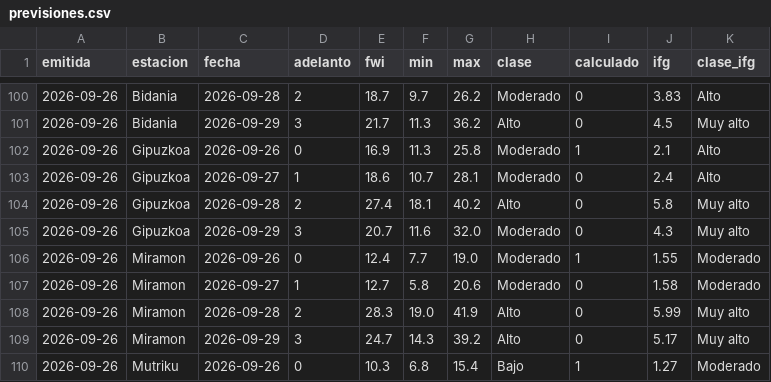
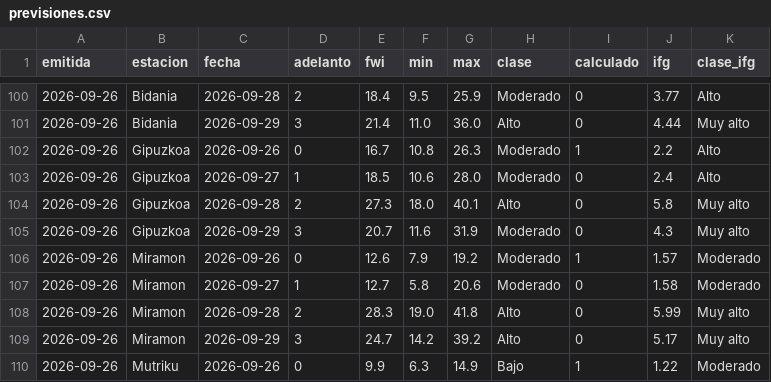
Before and after one commit to irratiamendiak/-panel-fwi, a CSV file: datos/previsiones.csv, drawn as a sheet; only a part is shown, gaps mark what is left out; the diff covers the shown part only.

```diff
--- a/datos/previsiones.csv
+++ b/datos/previsiones.csv
@@ -100,11 +100,11 @@ emitida,estacion,fecha,adelanto,fwi,min,max,clase,calculado,ifg,clase_ifg
-2026-09-26,Bidania,2026-09-28,2,18.7,9.7,26.2,Moderado,0,3.83,Alto
-2026-09-26,Bidania,2026-09-29,3,21.7,11.3,36.2,Alto,0,4.5,Muy alto
-2026-09-26,Gipuzkoa,2026-09-26,0,16.9,11.3,25.8,Moderado,1,2.1,Alto
-2026-09-26,Gipuzkoa,2026-09-27,1,18.6,10.7,28.1,Moderado,0,2.4,Alto
-2026-09-26,Gipuzkoa,2026-09-28,2,27.4,18.1,40.2,Alto,0,5.8,Muy alto
-2026-09-26,Gipuzkoa,2026-09-29,3,20.7,11.6,32.0,Moderado,0,4.3,Muy alto
-2026-09-26,Miramon,2026-09-26,0,12.4,7.7,19.0,Moderado,1,1.55,Moderado
+2026-09-26,Bidania,2026-09-28,2,18.4,9.5,25.9,Moderado,0,3.77,Alto
+2026-09-26,Bidania,2026-09-29,3,21.4,11.0,36.0,Alto,0,4.44,Muy alto
+2026-09-26,Gipuzkoa,2026-09-26,0,16.7,10.8,26.3,Moderado,1,2.2,Alto
+2026-09-26,Gipuzkoa,2026-09-27,1,18.5,10.6,28.0,Moderado,0,2.4,Alto
+2026-09-26,Gipuzkoa,2026-09-28,2,27.3,18.0,40.1,Alto,0,5.8,Muy alto
+2026-09-26,Gipuzkoa,2026-09-29,3,20.7,11.6,31.9,Moderado,0,4.3,Muy alto
+2026-09-26,Miramon,2026-09-26,0,12.6,7.9,19.2,Moderado,1,1.57,Moderado
 2026-09-26,Miramon,2026-09-27,1,12.7,5.8,20.6,Moderado,0,1.58,Moderado
-2026-09-26,Miramon,2026-09-28,2,28.3,19.0,41.9,Alto,0,5.99,Muy alto
-2026-09-26,Miramon,2026-09-29,3,24.7,14.3,39.2,Alto,0,5.17,Muy alto
-2026-09-26,Mutriku,2026-09-26,0,10.3,6.8,15.4,Bajo,1,1.27,Moderado
+2026-09-26,Miramon,2026-09-28,2,28.3,19.0,41.8,Alto,0,5.99,Muy alto
+2026-09-26,Miramon,2026-09-29,3,24.7,14.2,39.2,Alto,0,5.17,Muy alto
+2026-09-26,Mutriku,2026-09-26,0,9.9,6.3,14.9,Bajo,1,1.22,Moderado
```
Also changed, not shown: 97 edited cells elsewhere in this file, 1 other file.
